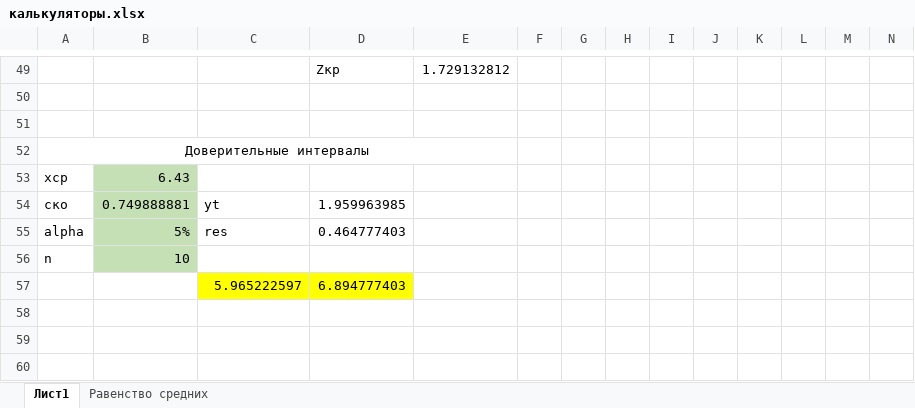
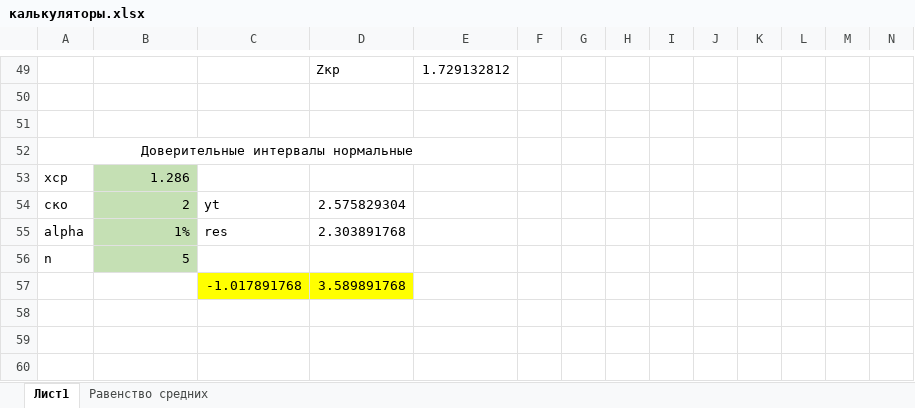
Before and after one commit to mmonastyrskiy/5_sem, an Excel workbook: 5 сем матстат/ЭКЗ/калькуляторы.xlsx, sheet Лист1, drawn as a sheet; only a part is shown, gaps mark what is left out; values as stored, in another font and other column widths than the file's, no borders; charts and pictures and conditional formats not drawn; removed rows and columns are numbered as before the commit, all else as after; rows hold the shown columns only; the diff names each change by its address in the sheet, - before the commit and + after, or states it on an @@ line.

```diff
--- a/5 сем матстат/ЭКЗ/калькуляторы.xlsx (sheet Лист1)
+++ b/5 сем матстат/ЭКЗ/калькуляторы.xlsx (sheet Лист1)
-A52: Доверительные интервалы
+A52: Доверительные интервалы нормальные
-B53: 6.43
+B53: 1.286
-B54: 0.749888881
+B54: 2
-D54: 1.959963985
+D54: 2.575829304
-B55: 5%
+B55: 1%
-D55: 0.464777403
+D55: 2.303891768
-B56: 10
+B56: 5
-row 57:  |  | 5.965222597 | 6.894777403
+row 57:  |  | -1.017891768 | 3.589891768
```
Also changed, not shown: sheet Равенство средних, charts or pictures, 4 other files.
